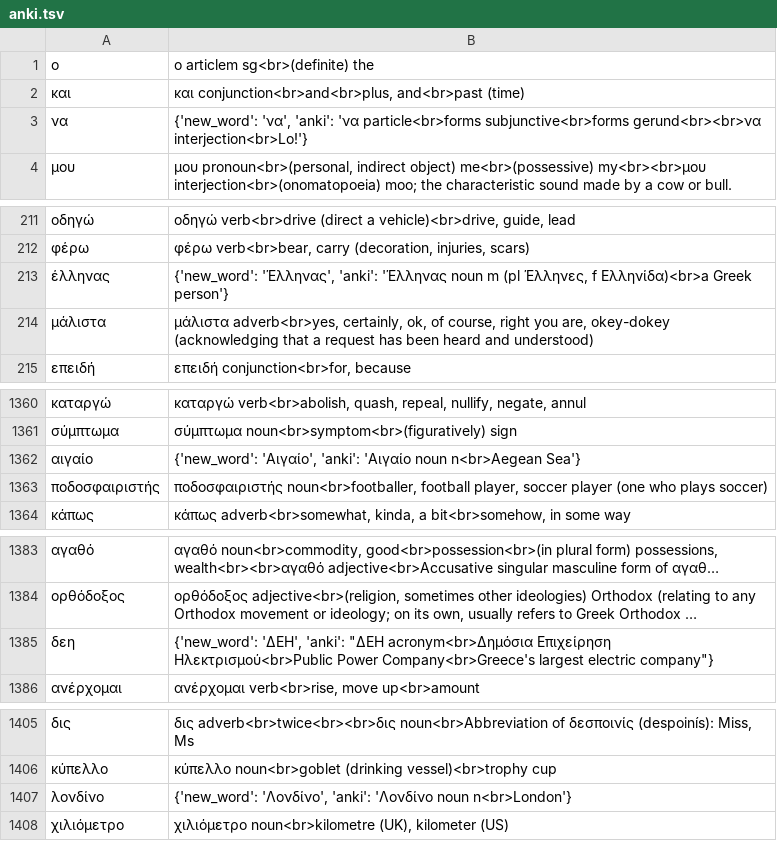
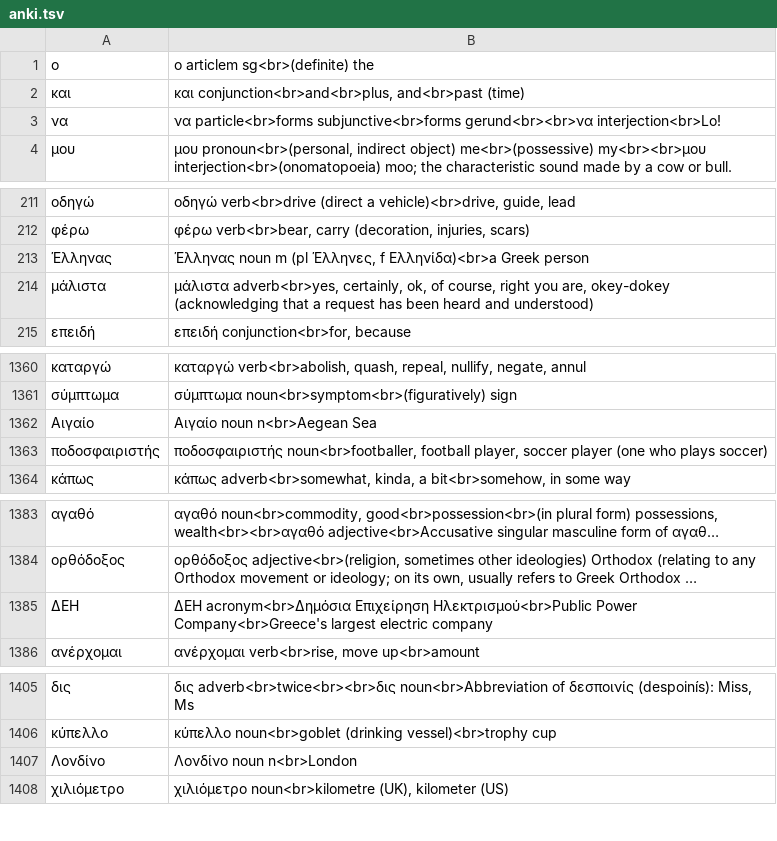
Before and after one commit to swo/greek_corpus, a TSV file: anki.tsv, drawn as a sheet; only a part is shown, gaps mark what is left out; long unchanged cells end in …; removed rows and columns are numbered as before the commit, all else as after; the diff covers the shown part only; the diff names each change by its address in the sheet, - before the commit and + after, or states it on an @@ line.

Commit message:
Better word replacement
- Switched to yaml (over tsv) for easier input
- Allowed for changing the front of the card to the fixed display name

```diff
--- a/anki.tsv
+++ b/anki.tsv
-B3: {'new_word': 'να', 'anki': 'να particle<br>forms subjunctive<br>forms gerund<br><br>να interjection<br>Lo!'}
+B3: να particle<br>forms subjunctive<br>forms gerund<br><br>να interjection<br>Lo!
-row 213: έλληνας | {'new_word': 'Έλληνας', 'anki': 'Έλληνας noun m (pl Έλληνες, f Ελληνίδα)<br>a Greek person'}
+row 213: Έλληνας | Έλληνας noun m (pl Έλληνες, f Ελληνίδα)<br>a Greek person
-row 1362: αιγαίο | {'new_word': 'Αιγαίο', 'anki': 'Αιγαίο noun n<br>Aegean Sea'}
+row 1362: Αιγαίο | Αιγαίο noun n<br>Aegean Sea
-row 1385: δεη | {'new_word': 'ΔΕΗ', 'anki': "ΔΕΗ acronym<br>Δημόσια Επιχείρηση Ηλεκτρισμού<br>Public Power Company<br>Greece's largest electric company"}
+row 1385: ΔΕΗ | ΔΕΗ acronym<br>Δημόσια Επιχείρηση Ηλεκτρισμού<br>Public Power Company<br>Greece's largest electric company
-row 1407: λονδίνο | {'new_word': 'Λονδίνο', 'anki': 'Λονδίνο noun n<br>London'}
+row 1407: Λονδίνο | Λονδίνο noun n<br>London
```
Also changed, not shown: 5 added rows, 5 removed rows and 6 edited cells elsewhere in this file, 3 other files.
